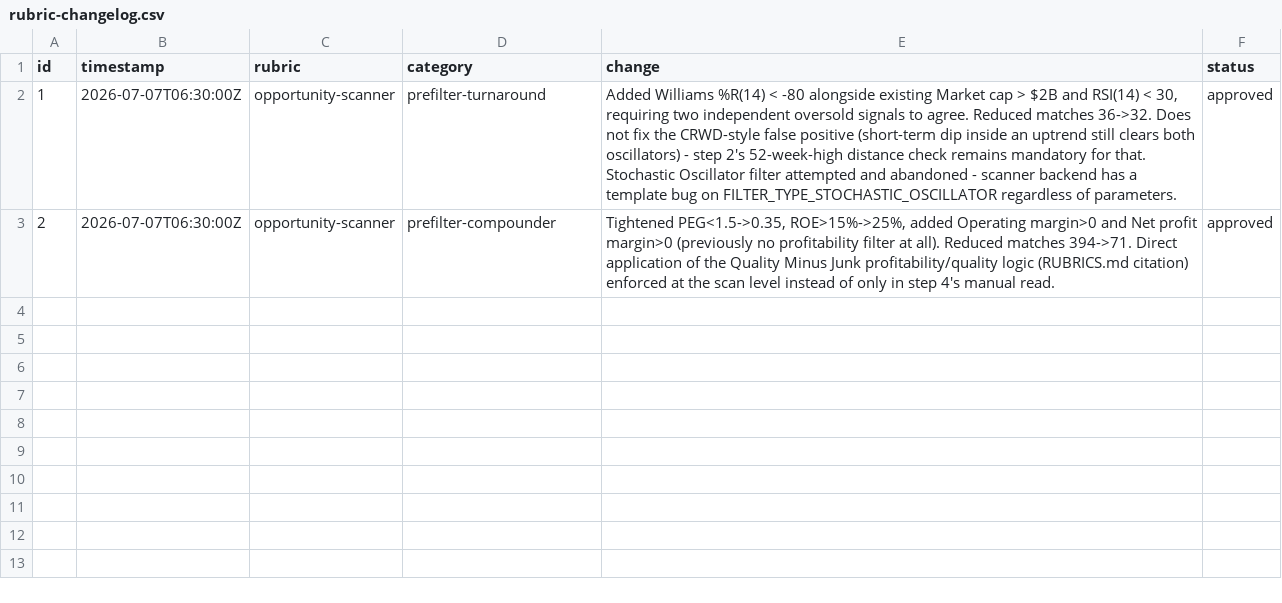
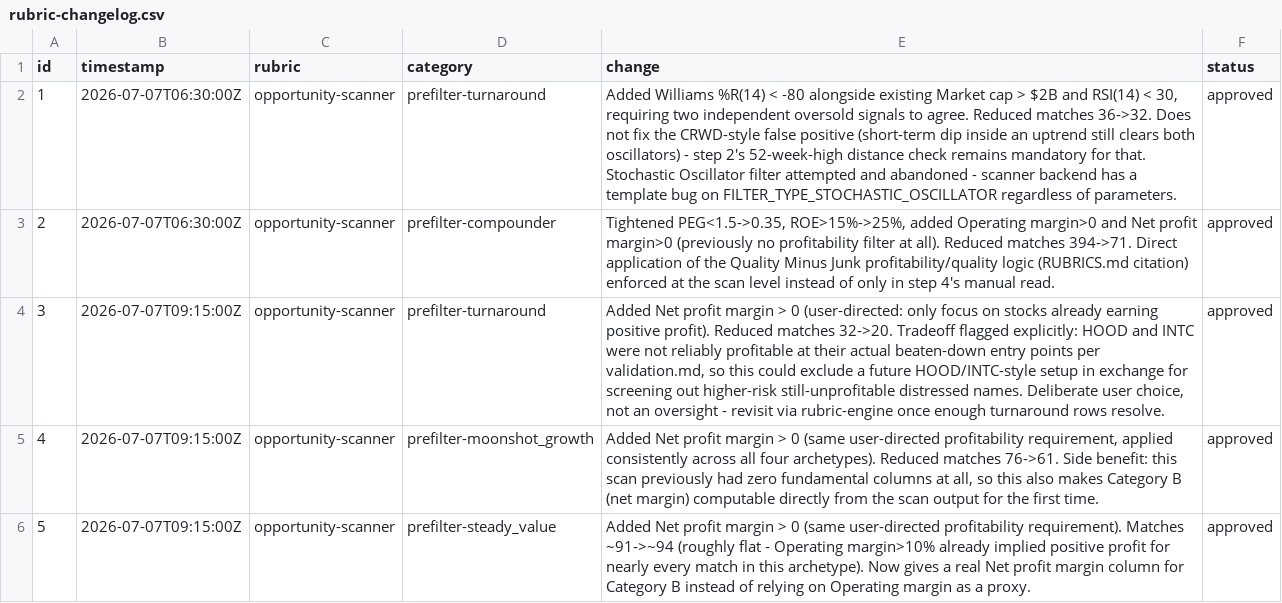
Before and after one commit to Jijunjiang/portfolio-report, a CSV file: reports/rubric-changelog.csv, drawn as a sheet; the diff names each change by its address in the sheet, - before the commit and + after, or states it on an @@ line.

Commit message:
Add positive-profit prefilter across all 4 opportunity-scanner archetypes
User-directed: only screen currently-profitable companies. Added
Net profit margin > 0 to the three scans that didn't already have it
(compounder already required it).

Turnaround: 32->20 matches. Moonshot Growth: 76->61. Steady Value:
~91->~94 (roughly flat, its existing Operating margin>10% filter already
implied profitability for nearly every match).

Flagged the real tradeoff for turnaround specifically in SKILL.md and the
changelog: HOOD and INTC, this account's own validated multi-baggers,
were not reliably profitable at their actual beaten-down entry points -
this filter could screen out a future setup shaped exactly like the ones
that already worked, in exchange for avoiding higher-risk still-
unprofitable distressed names. Deliberate choice, logged with the
tradeoff visible rather than silently applied, revisit via rubric-engine
once enough resolved rows exist to show whether it's net positive.

Side benefit: moonshot_growth's scan previously had zero fundamental
columns at all - it now gets a real Net profit margin column, making
Category B partially computable for that archetype for the first time.

```diff
--- a/reports/rubric-changelog.csv
+++ b/reports/rubric-changelog.csv
+row 4: 3 | 2026-07-07T09:15:00Z | opportunity-scanner | prefilter-turnaround | Added Net profit margin > 0 (user-directed: only focus on stocks already earning positive profit). Reduced matches 32->20. Tradeoff flagged explicitly: HOOD and INTC were not reliably profitable at their actual beaten-down entry points per validation.md, so this could exclude a future HOOD/INTC-style setup in exchange for screening out higher-risk still-unprofitable distressed names. Deliberate user choice, not an oversight - revisit via rubric-engine once enough turnaround rows resolve. | approved
+row 5: 4 | 2026-07-07T09:15:00Z | opportunity-scanner | prefilter-moonshot_growth | Added Net profit margin > 0 (same user-directed profitability requirement, applied consistently across all four archetypes). Reduced matches 76->61. Side benefit: this scan previously had zero fundamental columns at all, so this also makes Category B (net margin) computable directly from the scan output for the first time. | approved
+row 6: 5 | 2026-07-07T09:15:00Z | opportunity-scanner | prefilter-steady_value | Added Net profit margin > 0 (same user-directed profitability requirement). Matches ~91->~94 (roughly flat - Operating margin>10% already implied positive profit for nearly every match in this archetype). Now gives a real Net profit margin column for Category B instead of relying on Operating margin as a proxy. | approved
```
Also changed, not shown: 1 other file.
